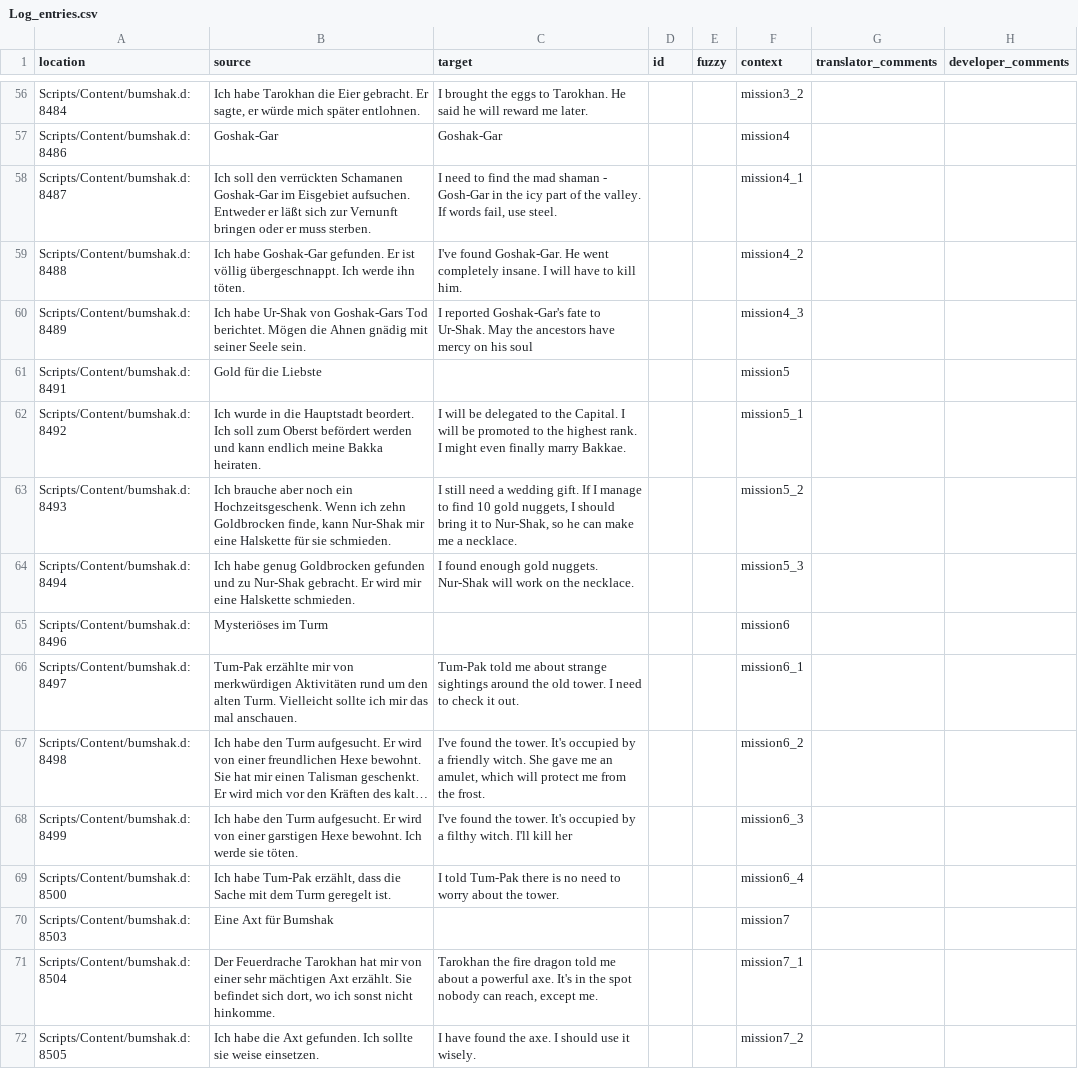
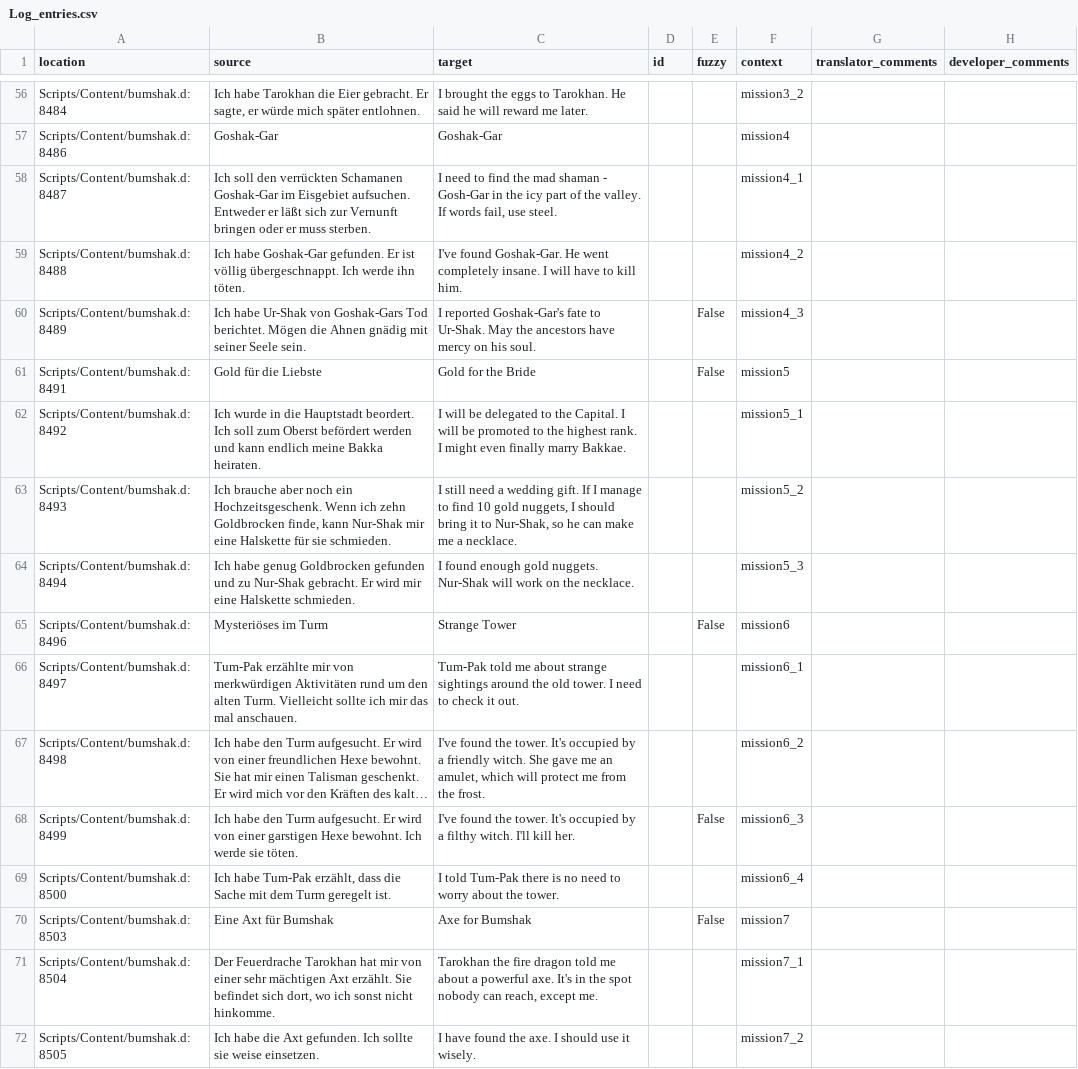
Before and after one commit to auronen/Bumshak, a CSV file: .translations/en/Log_entries.csv, drawn as a sheet; only a part is shown, gaps mark what is left out; long unchanged cells end in …; the diff covers the shown part only; the diff names each change by its address in the sheet, - before the commit and + after, or states it on an @@ line.

Commit message:
Translated using Weblate (English)
Currently translated at 100.0% (84 of 84 strings)

Translation: Bumshak/Log_entries
Translate-URL: http://weblate.cokoliv.eu/projects/bumshak/log_entries/en/

```diff
--- a/.translations/en/Log_entries.csv
+++ b/.translations/en/Log_entries.csv
-C60 (target): …on his soul
+C60 (target): …on his soul.
-E60:E61 (fuzzy): (empty)
+E60:E61 (fuzzy): False
-C61 (target): (empty)
+C61 (target): Gold for the Bride
-C65 (target): (empty)
+C65 (target): Strange Tower
-E65 (fuzzy): (empty)
+E65 (fuzzy): False
-C68 (target): …I'll kill her
+C68 (target): …I'll kill her.
-E68 (fuzzy): (empty)
+E68 (fuzzy): False
-C70 (target): (empty)
+C70 (target): Axe for Bumshak
-E70 (fuzzy): (empty)
+E70 (fuzzy): False
```
Also changed, not shown: 32 edited cells elsewhere in this file.
